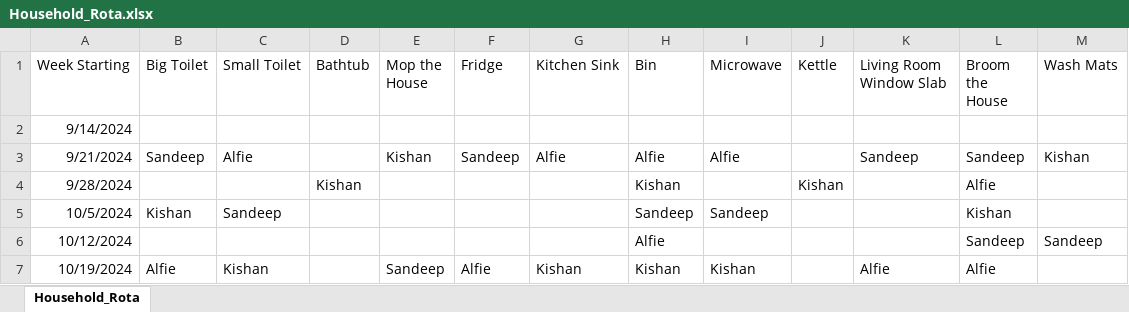
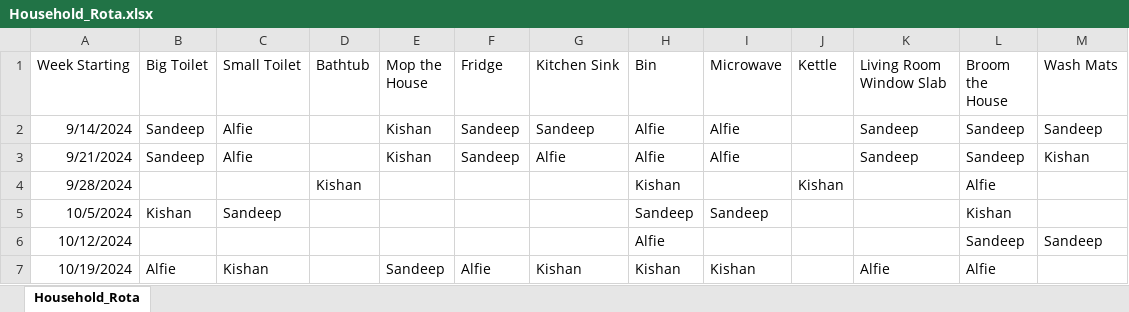
Before and after one commit to SaiSVemula/Household-Rota, an Excel workbook: public/Household_Rota.xlsx, sheet Household_Rota, drawn as a sheet; only a part is shown; values as stored, in another font and other column widths than the file's, no borders; the diff names each change by its address in the sheet, - before the commit and + after, or states it on an @@ line.

```diff
--- a/public/Household_Rota.xlsx (sheet Household_Rota)
+++ b/public/Household_Rota.xlsx (sheet Household_Rota)
-B2 (Big Toilet): (empty)
+B2 (Big Toilet): Sandeep
-C2 (Small Toilet): (empty)
+C2 (Small Toilet): Alfie
-E2 (Mop the House): (empty)
+E2 (Mop the House): Kishan
-F2 (Fridge): (empty)
+F2 (Fridge): Sandeep
-G2 (Kitchen Sink): (empty)
+G2 (Kitchen Sink): Sandeep
-H2 (Bin): (empty)
+H2 (Bin): Alfie
-I2 (Microwave): (empty)
+I2 (Microwave): Alfie
-K2 (Living Room Window Slab): (empty)
+K2 (Living Room Window Slab): Sandeep
-L2 (Broom the House): (empty)
+L2 (Broom the House): Sandeep
-M2 (Wash Mats): (empty)
+M2 (Wash Mats): Sandeep
```
Also changed, not shown: 6 other files.
